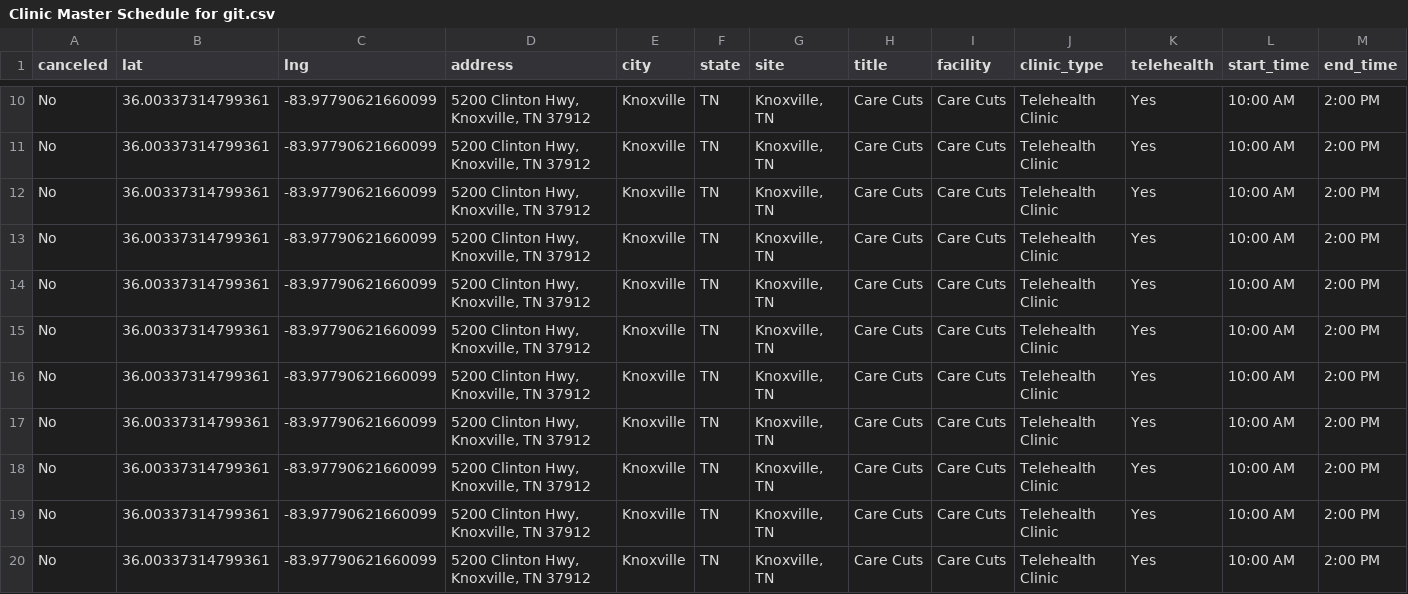
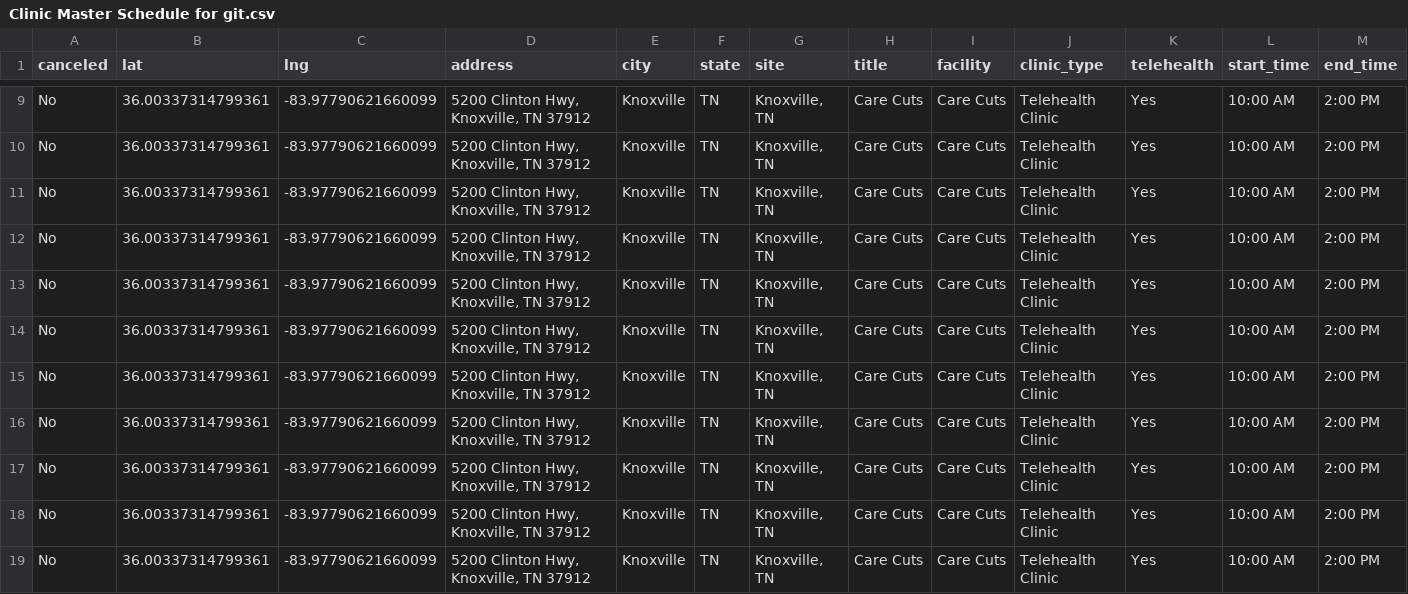
Before and after one commit to ITDeptAdmin/ScheduleMap, a CSV file: Clinic Master Schedule for git.csv, drawn as a sheet; only a part is shown, gaps mark what is left out; the shorter side is filled out with more unchanged rows; rows hold the shown columns only; the diff covers the shown part only; the diff names each change by its address in the sheet, - before the commit and + after, or states it on an @@ line.

```diff
--- a/Clinic Master Schedule for git.csv
+++ b/Clinic Master Schedule for git.csv
-row 17: No | 36.00337314799361 | -83.97790621660099 | 5200 Clinton Hwy, Knoxville, TN 37912 | Knoxville | TN | Knoxville, TN | Care Cuts | Care Cuts | Telehealth Clinic | Yes | 10:00 AM | 2:00 PM
-row 19: No | 36.00337314799361 | -83.97790621660099 | 5200 Clinton Hwy, Knoxville, TN 37912 | Knoxville | TN | Knoxville, TN | Care Cuts | Care Cuts | Telehealth Clinic | Yes | 10:00 AM | 2:00 PM
```
Also changed, not shown: 4 removed rows and 1 edited cell elsewhere in this file.
